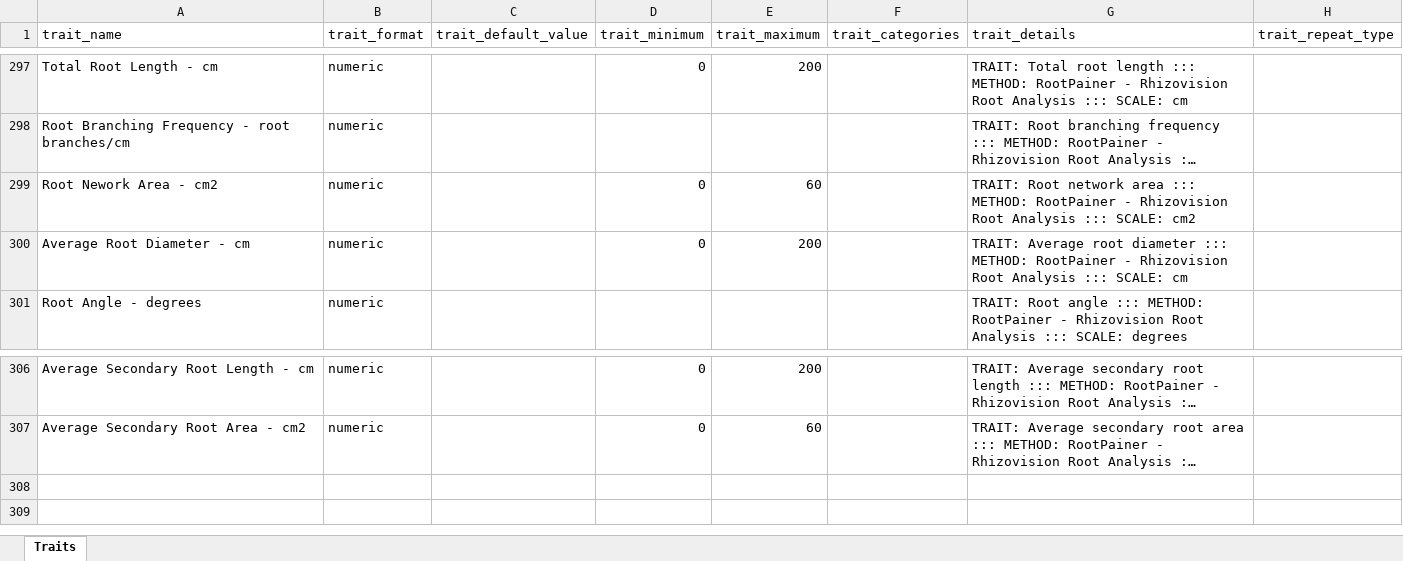
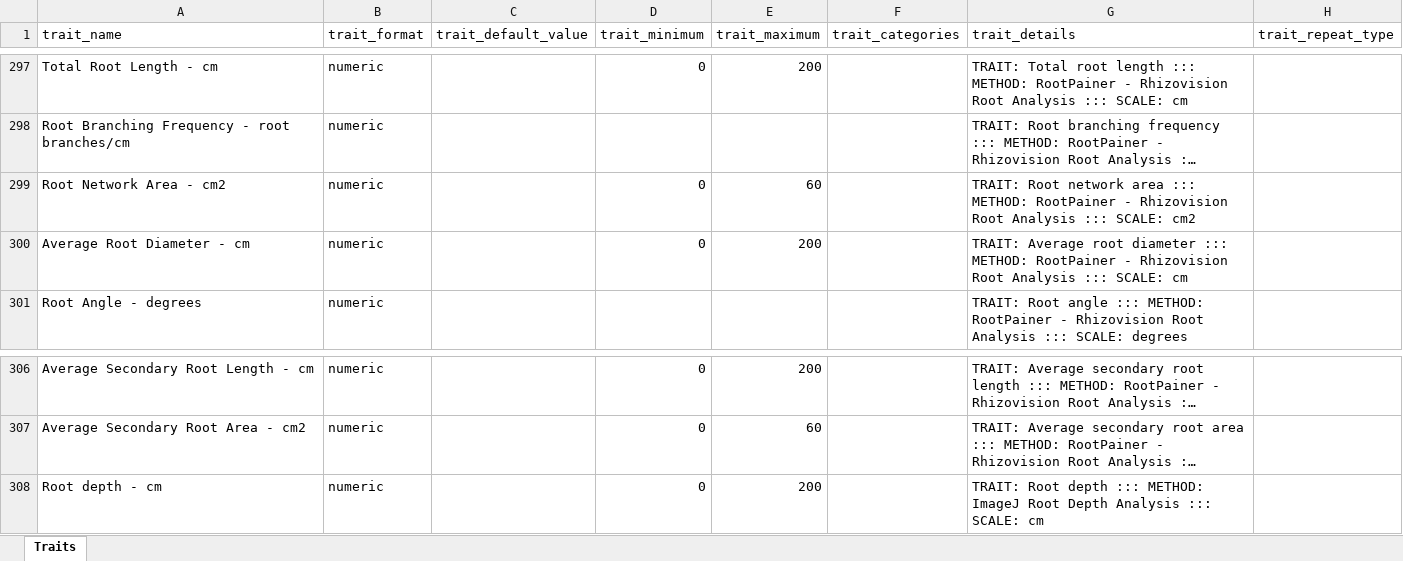
Before and after one commit to TriticeaeToolbox/sgn, an Excel workbook: ontology/triticum-props.xlsx, sheet Traits, drawn as a sheet; only a part is shown, gaps mark what is left out; long unchanged cells end in …; values as stored, in another font and other column widths than the file's, no borders; the diff names each change by its address in the sheet, - before the commit and + after, or states it on an @@ line.

Commit message:
Wheat Traits: Add root depth trait

```diff
--- a/ontology/triticum-props.xlsx (sheet Traits)
+++ b/ontology/triticum-props.xlsx (sheet Traits)
-A299 (trait_name): Root Nework Area - cm2
+A299 (trait_name): Root Network Area - cm2
+row 308: Root depth - cm | numeric |  | 0 | 200 |  | TRAIT: Root depth ::: METHOD: ImageJ Root Depth Analysis ::: SCALE: cm
```
Also changed, not shown: 1 other file.
